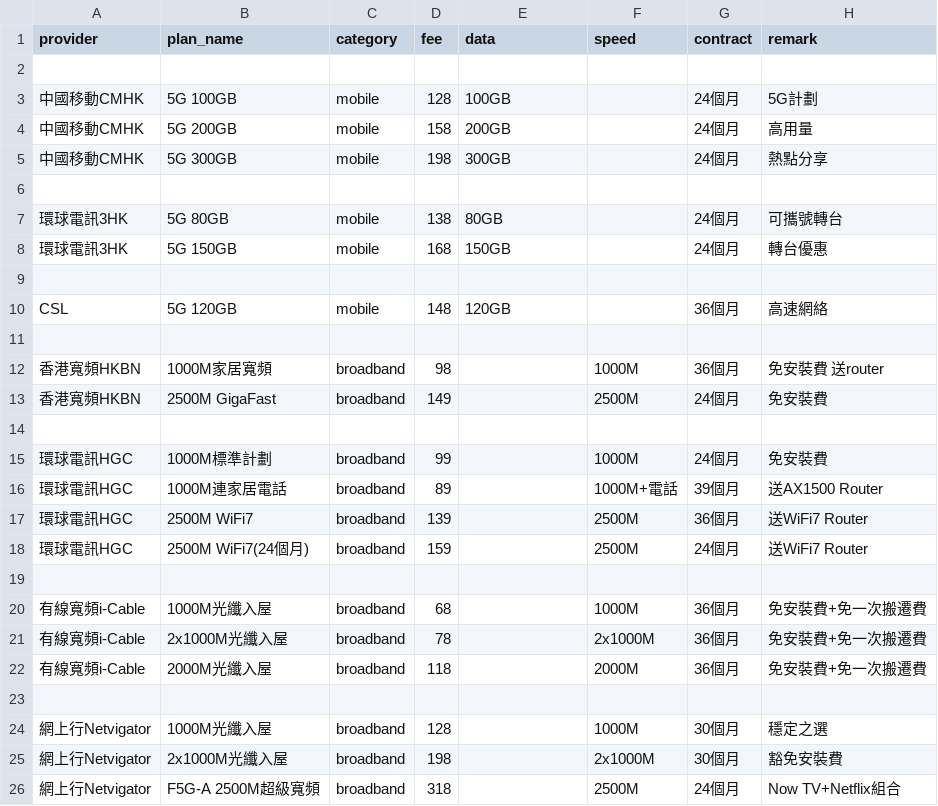
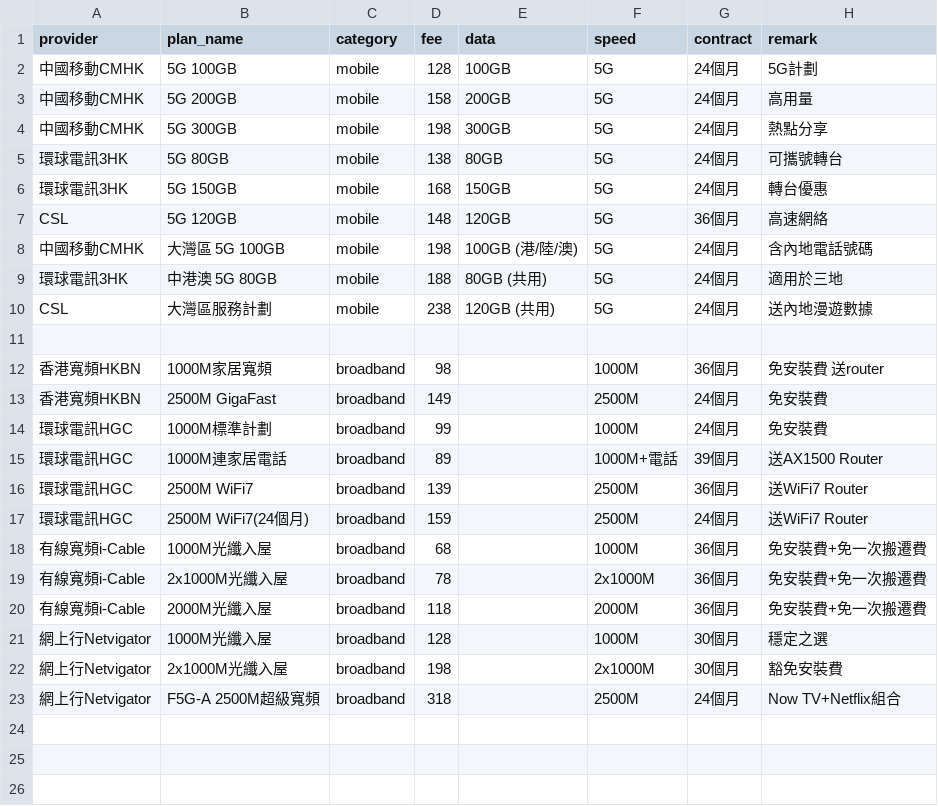
Before and after one commit to gilbert2027/hk-mobile-broadband, a CSV file: plans.csv, drawn as a sheet.

Commit message:
Update plans.csv

```diff
--- a/plans.csv
+++ b/plans.csv
@@ -1,11 +1,11 @@
 provider,plan_name,category,fee,data,speed,contract,remark
-
-中國移動CMHK,5G 100GB,mobile,128,100GB,,24個月,5G計劃
-中國移動CMHK,5G 200GB,mobile,158,200GB,,24個月,高用量
-中國移動CMHK,5G 300GB,mobile,198,300GB,,24個月,熱點分享
-
-環球電訊3HK,5G 80GB,mobile,138,80GB,,24個月,可攜號轉台
-環球電訊3HK,5G 150GB,mobile,168,150GB,,24個月,轉台優惠
-
-CSL,5G 120GB,mobile,148,120GB,,36個月,高速網絡
+中國移動CMHK,5G 100GB,mobile,128,100GB,5G,24個月,5G計劃
+中國移動CMHK,5G 200GB,mobile,158,200GB,5G,24個月,高用量
+中國移動CMHK,5G 300GB,mobile,198,300GB,5G,24個月,熱點分享
+環球電訊3HK,5G 80GB,mobile,138,80GB,5G,24個月,可攜號轉台
+環球電訊3HK,5G 150GB,mobile,168,150GB,5G,24個月,轉台優惠
+CSL,5G 120GB,mobile,148,120GB,5G,36個月,高速網絡
+中國移動CMHK,大灣區 5G 100GB,mobile,198,100GB (港/陸/澳),5G,24個月,含內地電話號碼
+環球電訊3HK,中港澳 5G 80GB,mobile,188,80GB (共用),5G,24個月,適用於三地
+CSL,大灣區服務計劃,mobile,238,120GB (共用),5G,24個月,送內地漫遊數據
 
@@ -13,3 +13,2 @@ CSL,5G 120GB,mobile,148,120GB,,36個月,高速網絡
 香港寬頻HKBN,2500M GigaFast,broadband,149,,2500M,24個月,免安裝費
-
 環球電訊HGC,1000M標準計劃,broadband,99,,1000M,24個月,免安裝費
@@ -18,3 +17,2 @@ CSL,5G 120GB,mobile,148,120GB,,36個月,高速網絡
 環球電訊HGC,2500M WiFi7(24個月),broadband,159,,2500M,24個月,送WiFi7 Router
-
 有線寬頻i-Cable,1000M光纖入屋,broadband,68,,1000M,36個月,免安裝費+免一次搬遷費
@@ -22,3 +20,2 @@ CSL,5G 120GB,mobile,148,120GB,,36個月,高速網絡
 有線寬頻i-Cable,2000M光纖入屋,broadband,118,,2000M,36個月,免安裝費+免一次搬遷費
-
 網上行Netvigator,1000M光纖入屋,broadband,128,,1000M,30個月,穩定之選
```
